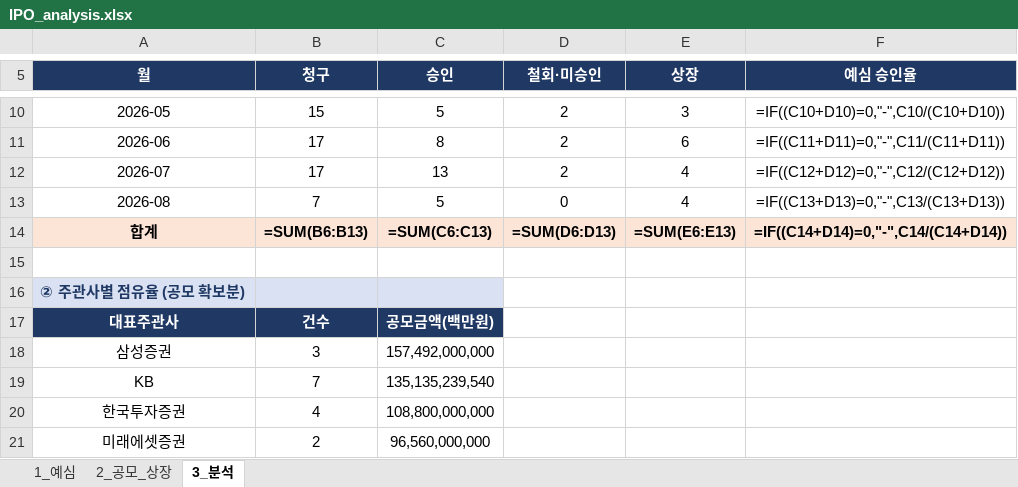
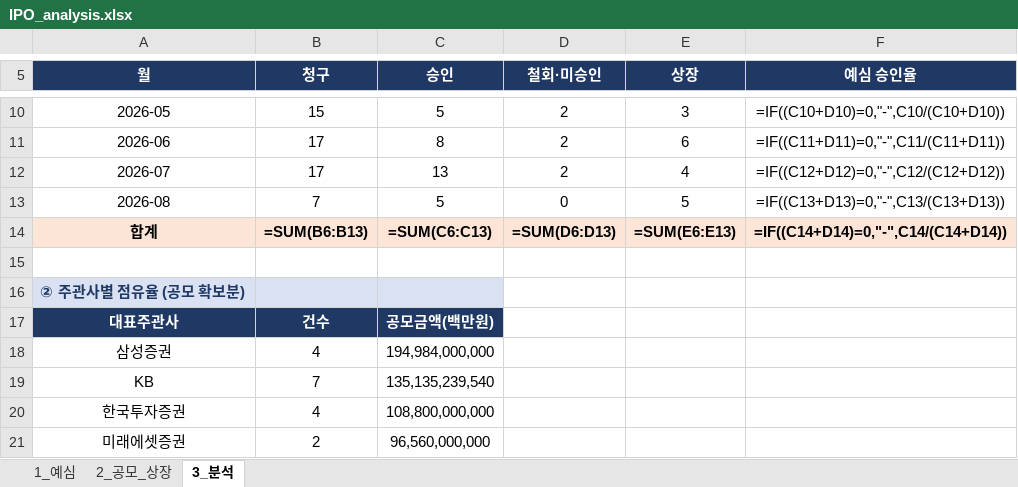
Before and after one commit to history-dungeon-user/IPO-MARKET-REVIEW, an Excel workbook: IPO_analysis.xlsx, sheet 3_분석, drawn as a sheet; only a part is shown, gaps mark what is left out; values as stored, in another font and other column widths than the file's, no borders; formulas without a stored value are shown as written; the diff names each change by its address in the sheet, - before the commit and + after, or states it on an @@ line.

```diff
--- a/IPO_analysis.xlsx (sheet 3_분석)
+++ b/IPO_analysis.xlsx (sheet 3_분석)
-E13 (상장): 4
+E13 (상장): 5
-B18 (청구): 3
+B18 (청구): 4
-C18 (승인): 157,492,000,000
+C18 (승인): 194,984,000,000
```
Also changed, not shown: sheet 2_공모_상장, sheet 1_예심, IPO_Rawdata_master.xlsx, 8 other files.
